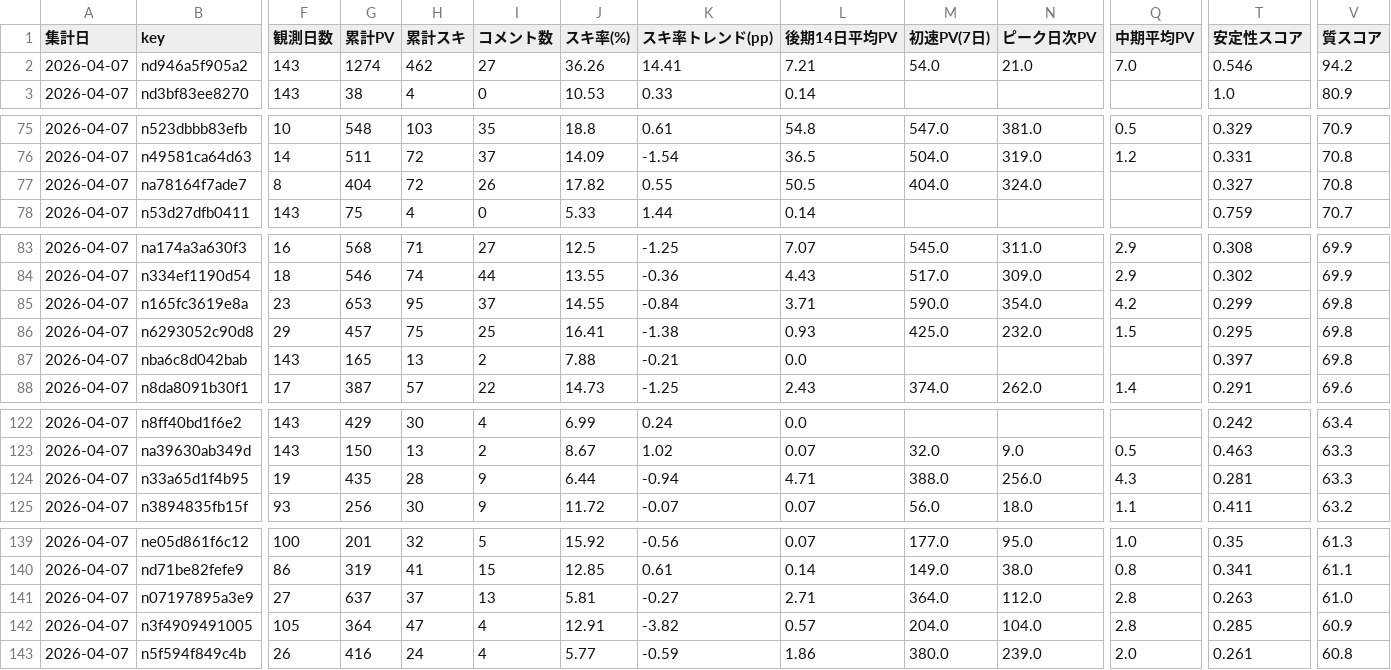
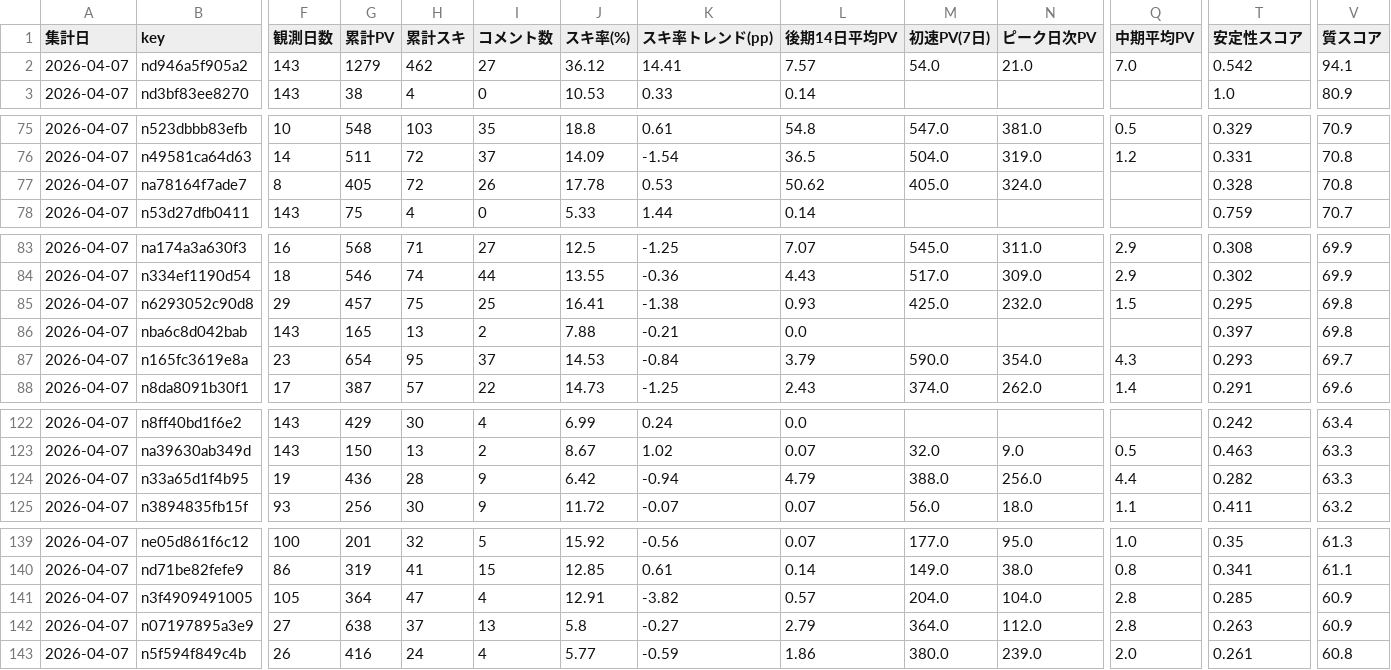
Before and after one commit to Goo-dev0505/note-stats-public, a CSV file: data/article_quality.csv, drawn as a sheet; only a part is shown, gaps mark what is left out; removed rows and columns are numbered as before the commit, all else as after; rows hold the shown columns only; the diff covers the shown part only; the diff names each change by its address in the sheet, - before the commit and + after, or states it on an @@ line.

```diff
--- a/data/article_quality.csv
+++ b/data/article_quality.csv
-G2 (累計PV): 1274
+G2 (累計PV): 1279
-J2 (スキ率(%)): 36.26
+J2 (スキ率(%)): 36.12
-L2 (後期14日平均PV): 7.21
+L2 (後期14日平均PV): 7.57
-T2 (安定性スコア): 0.546
+T2 (安定性スコア): 0.542
-V2 (質スコア): 94.2
+V2 (質スコア): 94.1
-G77 (累計PV): 404
+G77 (累計PV): 405
-J77 (スキ率(%)): 17.82
+J77 (スキ率(%)): 17.78
-K77 (スキ率トレンド(pp)): 0.55
+K77 (スキ率トレンド(pp)): 0.53
-L77 (後期14日平均PV): 50.5
+L77 (後期14日平均PV): 50.62
-M77 (初速PV(7日)): 404.0
+M77 (初速PV(7日)): 405.0
-T77 (安定性スコア): 0.327
+T77 (安定性スコア): 0.328
-row 85: 2026-04-07 | n165fc3619e8a | 23 | 653 | 95 | 37 | 14.55 | -0.84 | 3.71 | 590.0 | 354.0 | 4.2 | 0.299 | 69.8
+row 87: 2026-04-07 | n165fc3619e8a | 23 | 654 | 95 | 37 | 14.53 | -0.84 | 3.79 | 590.0 | 354.0 | 4.3 | 0.293 | 69.7
-G124 (累計PV): 435
+G124 (累計PV): 436
-J124 (スキ率(%)): 6.44
+J124 (スキ率(%)): 6.42
-L124 (後期14日平均PV): 4.71
+L124 (後期14日平均PV): 4.79
-Q124 (中期平均PV): 4.3
+Q124 (中期平均PV): 4.4
-T124 (安定性スコア): 0.281
+T124 (安定性スコア): 0.282
-row 141: 2026-04-07 | n07197895a3e9 | 27 | 637 | 37 | 13 | 5.81 | -0.27 | 2.71 | 364.0 | 112.0 | 2.8 | 0.263 | 61.0
+row 142: 2026-04-07 | n07197895a3e9 | 27 | 638 | 37 | 13 | 5.8 | -0.27 | 2.79 | 364.0 | 112.0 | 2.8 | 0.263 | 60.9
```
Also changed, not shown: 7 edited cells elsewhere in this file, data/asset_score_v1.csv, data/asset_score_v2.csv, 6 other files.
